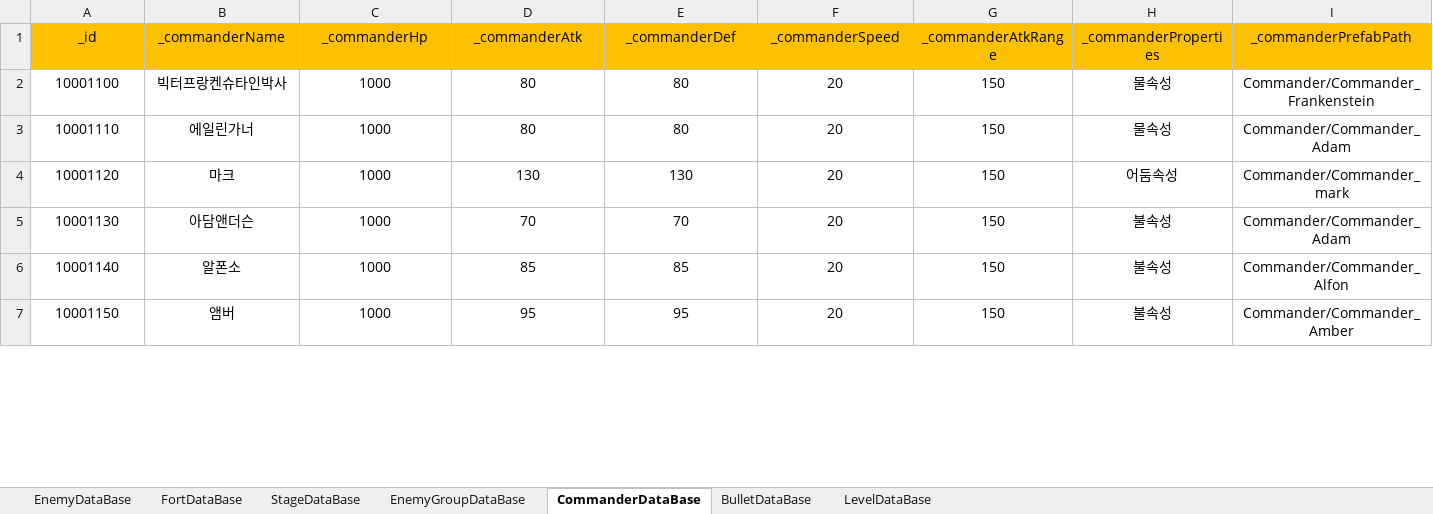
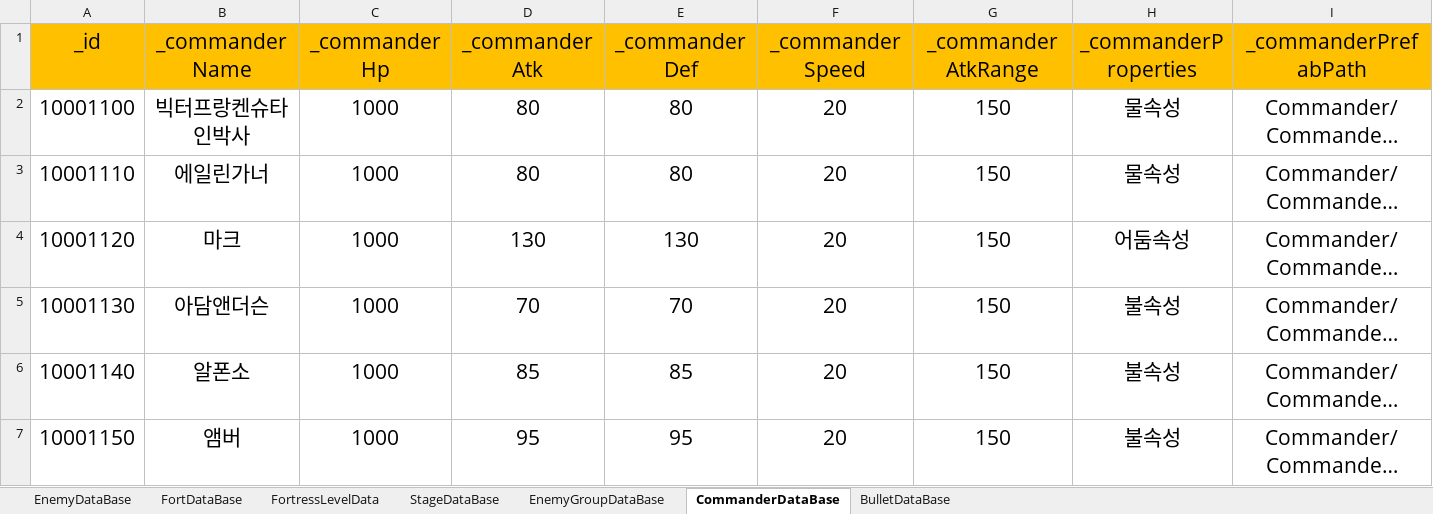
Before and after one commit to baekwinter/World_War_I_1914, an Excel workbook: Assets/DataBase/Unit_DataBase.xlsx, sheet CommanderDataBase, drawn as a sheet; only a part is shown; long unchanged cells end in …; values as stored, in another font and other column widths than the file's, no borders; the diff covers the shown part only; the diff names each change by its address in the sheet, - before the commit and + after, or states it on an @@ line.

Commit message:
[AddFix]_16_원거리공격로직,스테이지배틀타이머,게임매니저,UI 수정 및 추가
01.원거리공격로직수정(총탄생성 및 요새의 방향에 맞춰 회전하도록)
02.스테이지배틀타이머수정,
03.게임매니저수정,
04.UIManager수정,
05.UIBase추가
06.PopupPrefab추가
07.Popup스크립트추가
08.Enemy , Stage, Bullet 데이터 추가 및 파싱 완료

```diff
--- a/Assets/DataBase/Unit_DataBase.xlsx (sheet CommanderDataBase)
+++ b/Assets/DataBase/Unit_DataBase.xlsx (sheet CommanderDataBase)
-sheet tab: LevelDataBase
+sheet tab: FortressLevelData
@@ sheet tab order changed: EnemyDataBase | FortDataBase | FortressLevelData | StageDataBase | EnemyGroupDataBase | CommanderDataBase | BulletDataBase @@
@@ A1:I7 text size: larger @@
```
Also changed, not shown: cell formats elsewhere in this sheet, sheet BulletDataBase, sheet EnemyDataBase, sheet FortDataBase, sheet StageDataBase, sheet EnemyGroupDataBase, sheet FortressLevelData, 51 other files.
